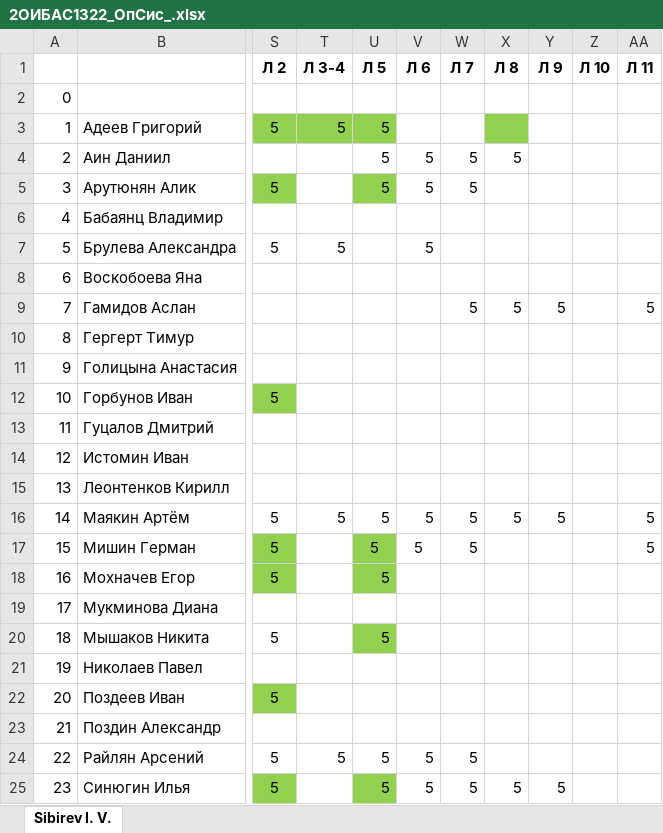
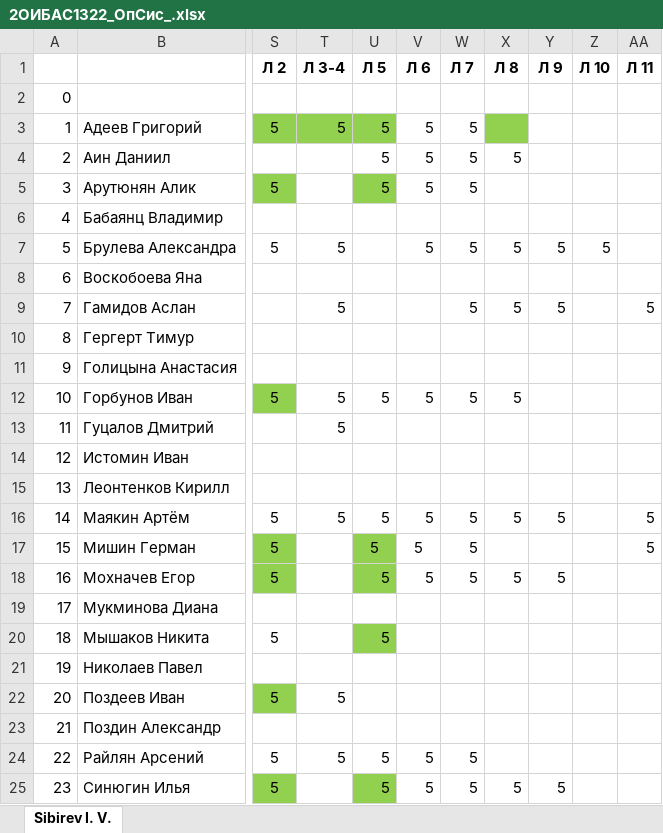
Before and after one commit to IvanSibirevV2/KipFin_Lab_2023-24_Git0, an Excel workbook: 2ОИБАС1322/2ОИБАС1322_ОпСис_.xlsx, sheet Sibirev I. V., drawn as a sheet; only a part is shown, gaps mark what is left out; values as stored, in another font and other column widths than the file's, no borders; the diff names each change by its address in the sheet, - before the commit and + after, or states it on an @@ line.

```diff
--- a/2ОИБАС1322/2ОИБАС1322_ОпСис_.xlsx (sheet Sibirev I. V.)
+++ b/2ОИБАС1322/2ОИБАС1322_ОпСис_.xlsx (sheet Sibirev I. V.)
-V3 (Л 6): (empty)
+V3 (Л 6): 5
-W3 (Л 7): (empty)
+W3 (Л 7): 5
-W7 (Л 7): (empty)
+W7 (Л 7): 5
-X7 (Л 8): (empty)
+X7 (Л 8): 5
-Y7 (Л 9): (empty)
+Y7 (Л 9): 5
-Z7 (Л 10): (empty)
+Z7 (Л 10): 5
-T9 (Л 3-4): (empty)
+T9 (Л 3-4): 5
-T12:T13 (Л 3-4): (empty)
+T12:T13 (Л 3-4): 5
-U12 (Л 5): (empty)
+U12 (Л 5): 5
-V12 (Л 6): (empty)
+V12 (Л 6): 5
-W12 (Л 7): (empty)
+W12 (Л 7): 5
-X12 (Л 8): (empty)
+X12 (Л 8): 5
-V18 (Л 6): (empty)
+V18 (Л 6): 5
-W18 (Л 7): (empty)
+W18 (Л 7): 5
-X18 (Л 8): (empty)
+X18 (Л 8): 5
-Y18 (Л 9): (empty)
+Y18 (Л 9): 5
-T22 (Л 3-4): (empty)
+T22 (Л 3-4): 5
```
Also changed, not shown: 27 other files.
